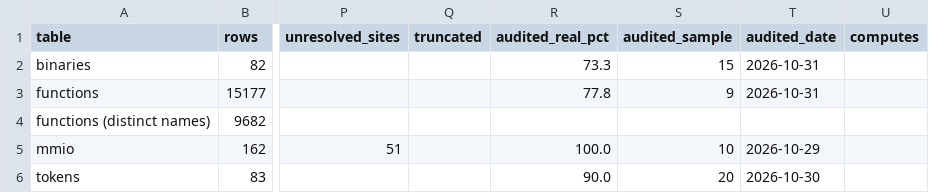
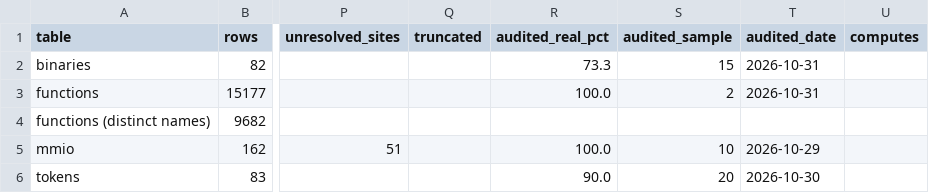
Before and after one commit to jamesbraid/crime, a TSV file: docs/inventory/summary.tsv, drawn as a sheet; only a part is shown, gaps mark what is left out; the diff names each change by its address in the sheet, - before the commit and + after, or states it on an @@ line.

```diff
--- a/docs/inventory/summary.tsv
+++ b/docs/inventory/summary.tsv
-R3 (audited_real_pct): 77.8
+R3 (audited_real_pct): 100.0
-S3 (audited_sample): 9
+S3 (audited_sample): 2
```
Also changed, not shown: docs/inventory/audits.tsv, 1 other file.
